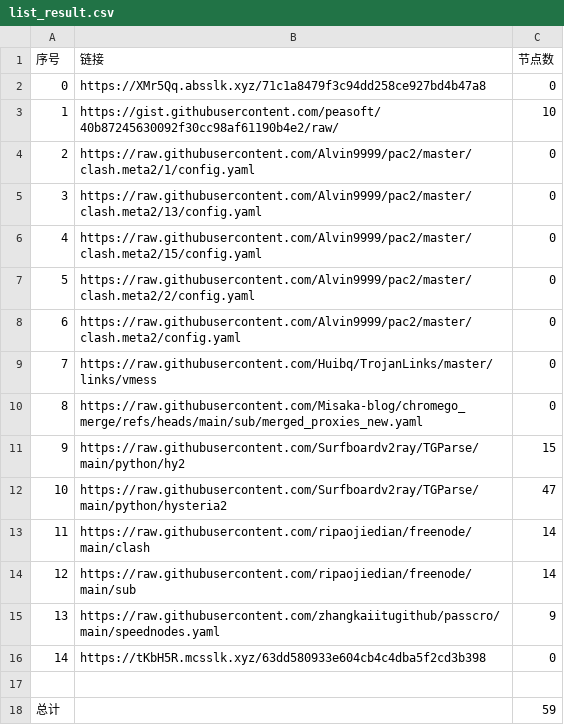
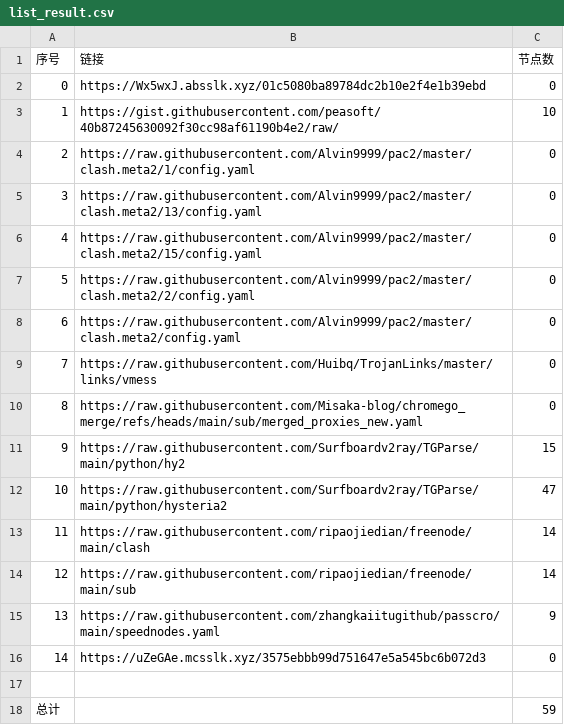
Before and after one commit to CongYuStars/NoMoreWalls, a CSV file: list_result.csv, drawn as a sheet.

```diff
--- a/list_result.csv
+++ b/list_result.csv
@@ -1,3 +1,3 @@
 序号,链接,节点数
-0,https://XMr5Qq.absslk.xyz/71c1a8479f3c94dd258ce927bd4b47a8,0
+0,https://Wx5wxJ.absslk.xyz/01c5080ba89784dc2b10e2f4e1b39ebd,0
 1,https://gist.githubusercontent.com/peasoft/40b87245630092f30cc98af61190b4e2/raw/,10
@@ -15,3 +15,3 @@
 13,https://raw.githubusercontent.com/zhangkaiitugithub/passcro/main/speednodes.yaml,9
-14,https://tKbH5R.mcsslk.xyz/63dd580933e604cb4c4dba5f2cd3b398,0
+14,https://uZeGAe.mcsslk.xyz/3575ebbb99d751647e5a545bc6b072d3,0
 
```
Also changed, not shown: 3 other files.
